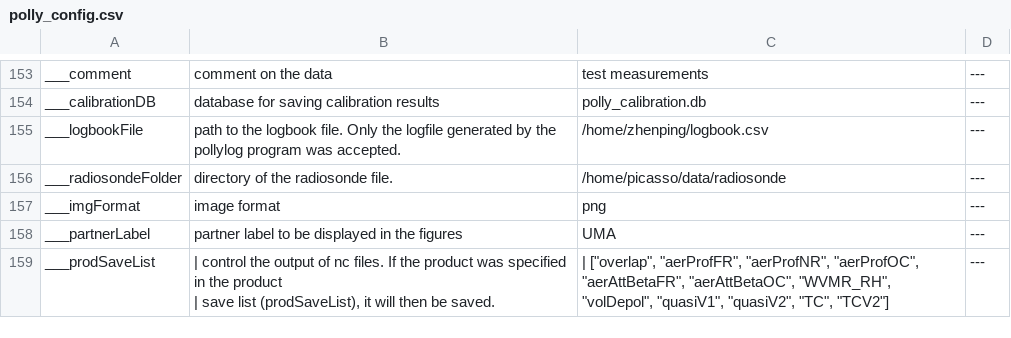
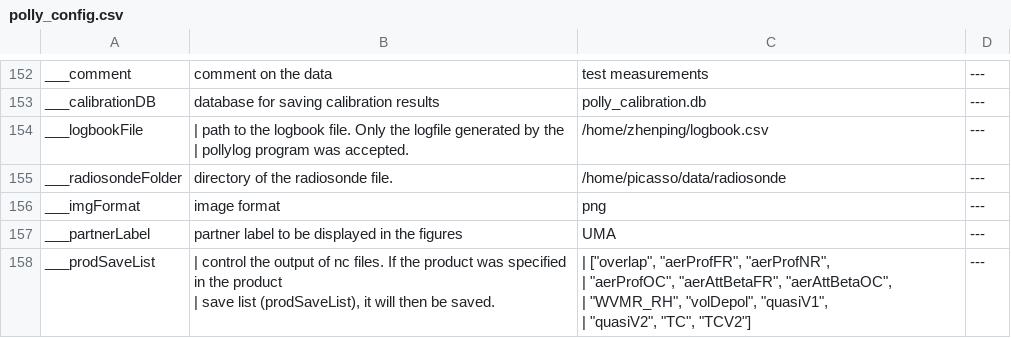
Before and after one commit to PollyNET/Pollynet_Processing_Chain, a CSV file: doc-auto/source/_static/polly_config.csv, drawn as a sheet; only a part is shown, gaps mark what is left out; the diff covers the shown part only.

Commit message:
finished rearanging table widht in the polly configuration section

```diff
--- a/doc-auto/source/_static/polly_config.csv
+++ b/doc-auto/source/_static/polly_config.csv
@@ -271,3 +357,4 @@ ___comment,comment on the data,test measurements,---
 ___calibrationDB,database for saving calibration results,polly_calibration.db,---
-___logbookFile,path to the logbook file. Only the logfile generated by the pollylog program was accepted.,/home/zhenping/logbook.csv,---
+___logbookFile,"| path to the logbook file. Only the logfile generated by the
+| pollylog program was accepted.",/home/zhenping/logbook.csv,---
 ___radiosondeFolder,directory of the radiosonde file.,/home/picasso/data/radiosonde,---
@@ -275,3 +362,6 @@ ___imgFormat,image format,png,---
 ___partnerLabel,partner label to be displayed in the figures,UMA,---
-___prodSaveList,"| control the output of nc files. If the product was specified in the product
-| save list (prodSaveList), it will then be saved.","| [""overlap"", ""aerProfFR"", ""aerProfNR"", ""aerProfOC"", ""aerAttBetaFR"", ""aerAttBetaOC"", ""WVMR_RH"", ""volDepol"", ""quasiV1"", ""quasiV2"", ""TC"", ""TCV2""]",---
+___prodSaveList,"| control the output of nc files. If the product was specified in the product
+| save list (prodSaveList), it will then be saved.","| [""overlap"", ""aerProfFR"", ""aerProfNR"",
+| ""aerProfOC"", ""aerAttBetaFR"", ""aerAttBetaOC"",
+| ""WVMR_RH"", ""volDepol"", ""quasiV1"",
+| ""quasiV2"", ""TC"", ""TCV2""]",---
```
Also changed, not shown: 1 removed row and 35 edited cells elsewhere in this file, docs/_static/polly_config.csv, 5 other files.
